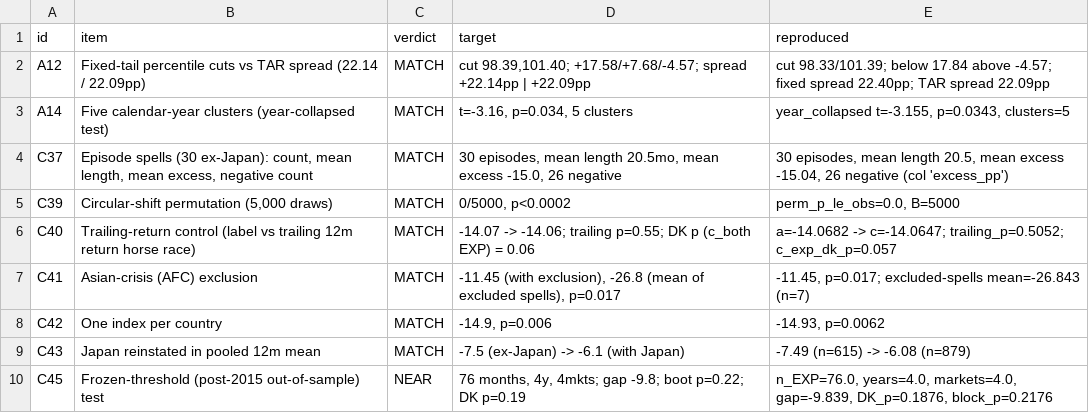
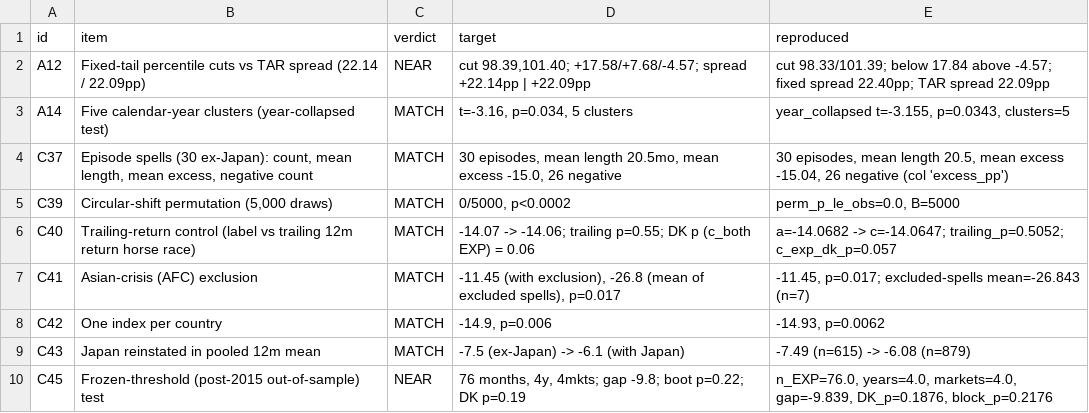
Before and after one commit to rq1234/UROP-tar-efficiency, a CSV file: outputs/rebuilt/appendix_d_robustness.csv, drawn as a sheet.

```diff
--- a/outputs/rebuilt/appendix_d_robustness.csv
+++ b/outputs/rebuilt/appendix_d_robustness.csv
@@ -1,3 +1,3 @@
 id,item,verdict,target,reproduced
-A12,Fixed-tail percentile cuts vs TAR spread (22.14 / 22.09pp),MATCH,"cut 98.39,101.40; +17.58/+7.68/-4.57; spread +22.14pp | +22.09pp",cut 98.33/101.39; below 17.84 above -4.57; fixed spread 22.40pp; TAR spread 22.09pp
+A12,Fixed-tail percentile cuts vs TAR spread (22.14 / 22.09pp),NEAR,"cut 98.39,101.40; +17.58/+7.68/-4.57; spread +22.14pp | +22.09pp",cut 98.33/101.39; below 17.84 above -4.57; fixed spread 22.40pp; TAR spread 22.09pp
 A14,Five calendar-year clusters (year-collapsed test),MATCH,"t=-3.16, p=0.034, 5 clusters","year_collapsed t=-3.155, p=0.0343, clusters=5"
```
Also changed, not shown: 6 other files.
